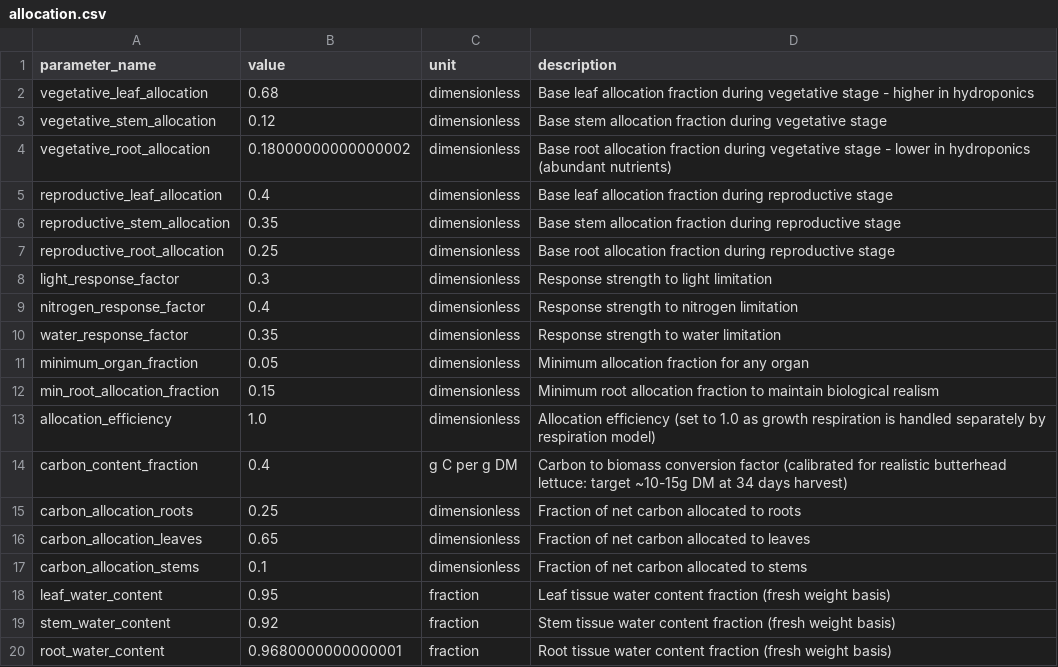
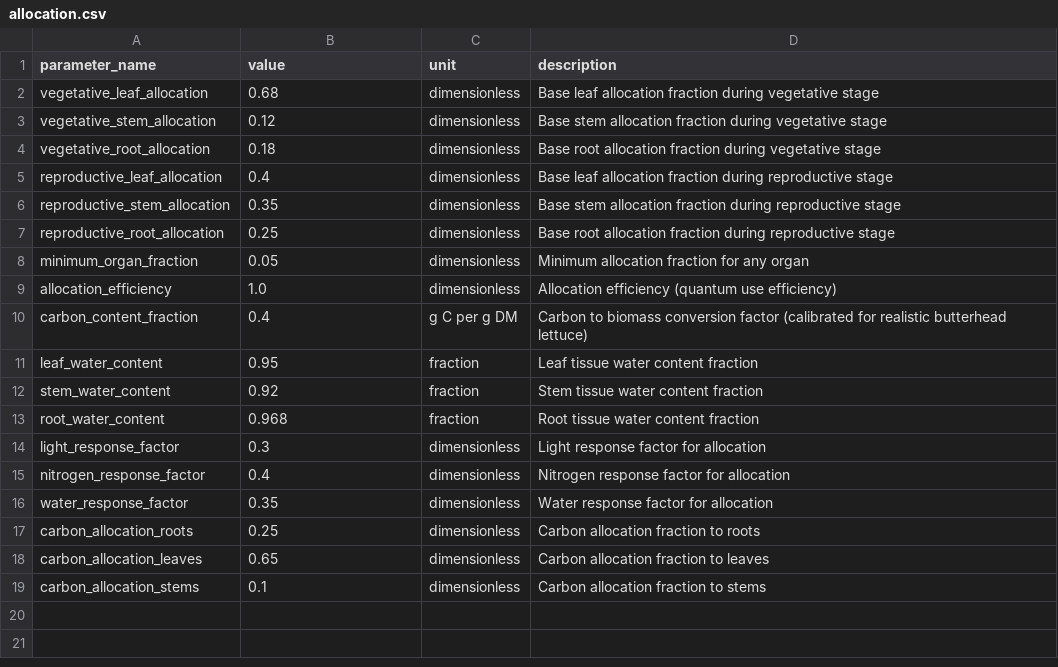
Before and after one commit to kapil-161/hydroponic_python, a CSV file: input/allocation.csv, drawn as a sheet.

```diff
--- a/input/allocation.csv
+++ b/input/allocation.csv
@@ -1,5 +1,5 @@
 parameter_name,value,unit,description
-vegetative_leaf_allocation,0.68,dimensionless,Base leaf allocation fraction during vegetative stage - higher in hydroponics
+vegetative_leaf_allocation,0.68,dimensionless,Base leaf allocation fraction during vegetative stage
 vegetative_stem_allocation,0.12,dimensionless,Base stem allocation fraction during vegetative stage
-vegetative_root_allocation,0.18000000000000002,dimensionless,Base root allocation fraction during vegetative stage - lower in hydroponics (abundant nutrients)
+vegetative_root_allocation,0.18,dimensionless,Base root allocation fraction during vegetative stage
 reproductive_leaf_allocation,0.4,dimensionless,Base leaf allocation fraction during reproductive stage
@@ -7,14 +7,13 @@ reproductive_stem_allocation,0.35,dimensionless,Base stem allocation fraction du
 reproductive_root_allocation,0.25,dimensionless,Base root allocation fraction during reproductive stage
-light_response_factor,0.3,dimensionless,Response strength to light limitation
-nitrogen_response_factor,0.4,dimensionless,Response strength to nitrogen limitation
-water_response_factor,0.35,dimensionless,Response strength to water limitation
 minimum_organ_fraction,0.05,dimensionless,Minimum allocation fraction for any organ
-min_root_allocation_fraction,0.15,dimensionless,Minimum root allocation fraction to maintain biological realism
-allocation_efficiency,1.0,dimensionless,Allocation efficiency (set to 1.0 as growth respiration is handled separately by respiration model)
-carbon_content_fraction,0.4,g C per g DM,Carbon to biomass conversion factor (calibrated for realistic butterhead lettuce: target ~10-15g DM at 34 days harvest)
-carbon_allocation_roots,0.25,dimensionless,Fraction of net carbon allocated to roots
-carbon_allocation_leaves,0.65,dimensionless,Fraction of net carbon allocated to leaves
-carbon_allocation_stems,0.1,dimensionless,Fraction of net carbon allocated to stems
-leaf_water_content,0.95,fraction,Leaf tissue water content fraction (fresh weight basis)
-stem_water_content,0.92,fraction,Stem tissue water content fraction (fresh weight basis)
-root_water_content,0.9680000000000001,fraction,Root tissue water content fraction (fresh weight basis)
+allocation_efficiency,1.0,dimensionless,Allocation efficiency (quantum use efficiency)
+carbon_content_fraction,0.4,g C per g DM,Carbon to biomass conversion factor (calibrated for realistic butterhead lettuce)
+leaf_water_content,0.95,fraction,Leaf tissue water content fraction
+stem_water_content,0.92,fraction,Stem tissue water content fraction
+root_water_content,0.968,fraction,Root tissue water content fraction
+light_response_factor,0.3,dimensionless,Light response factor for allocation
+nitrogen_response_factor,0.4,dimensionless,Nitrogen response factor for allocation
+water_response_factor,0.35,dimensionless,Water response factor for allocation
+carbon_allocation_roots,0.25,dimensionless,Carbon allocation fraction to roots
+carbon_allocation_leaves,0.65,dimensionless,Carbon allocation fraction to leaves
+carbon_allocation_stems,0.1,dimensionless,Carbon allocation fraction to stems
```
Also changed, not shown: output/biomass_allocation.csv, output/simulation_results.csv, 22 other files.
